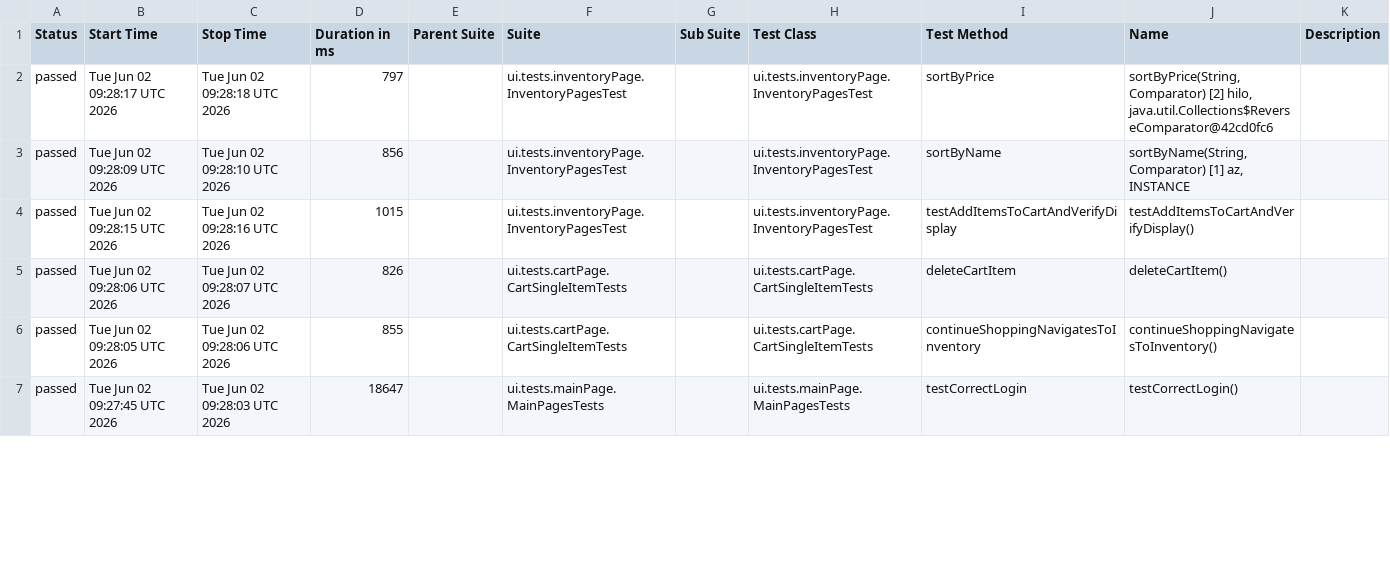
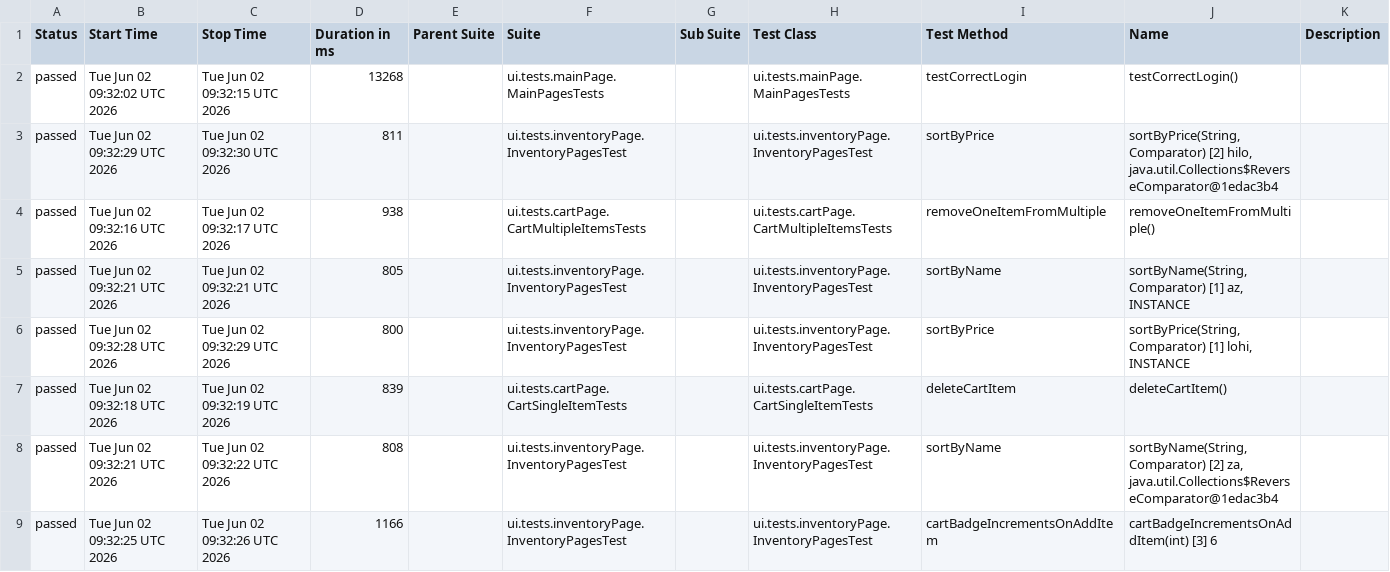
Before and after one commit to VadimPetroviOS/Selenide_RestAssured_Combo, a CSV file: data/suites.csv, drawn as a sheet; only a part is shown; the diff covers the shown part only.

```diff
--- a/data/suites.csv
+++ b/data/suites.csv
@@ -1,7 +1,9 @@
 "Status","Start Time","Stop Time","Duration in ms","Parent Suite","Suite","Sub Suite","Test Class","Test Method","Name","Description"
-"passed","Tue Jun 02 09:28:17 UTC 2026","Tue Jun 02 09:28:18 UTC 2026","797","","ui.tests.inventoryPage.InventoryPagesTest","","ui.tests.inventoryPage.InventoryPagesTest","sortByPrice","sortByPrice(String, Comparator) [2] hilo, java.util.Collections$ReverseComparator@42cd0fc6",""
-"passed","Tue Jun 02 09:28:09 UTC 2026","Tue Jun 02 09:28:10 UTC 2026","856","","ui.tests.inventoryPage.InventoryPagesTest","","ui.tests.inventoryPage.InventoryPagesTest","sortByName","sortByName(String, Comparator) [1] az, INSTANCE",""
-"passed","Tue Jun 02 09:28:15 UTC 2026","Tue Jun 02 09:28:16 UTC 2026","1015","","ui.tests.inventoryPage.InventoryPagesTest","","ui.tests.inventoryPage.InventoryPagesTest","testAddItemsToCartAndVerifyDisplay","testAddItemsToCartAndVerifyDisplay()",""
-"passed","Tue Jun 02 09:28:06 UTC 2026","Tue Jun 02 09:28:07 UTC 2026","826","","ui.tests.cartPage.CartSingleItemTests","","ui.tests.cartPage.CartSingleItemTests","deleteCartItem","deleteCartItem()",""
-"passed","Tue Jun 02 09:28:05 UTC 2026","Tue Jun 02 09:28:06 UTC 2026","855","","ui.tests.cartPage.CartSingleItemTests","","ui.tests.cartPage.CartSingleItemTests","continueShoppingNavigatesToInventory","continueShoppingNavigatesToInventory()",""
-"passed","Tue Jun 02 09:27:45 UTC 2026","Tue Jun 02 09:28:03 UTC 2026","18647","","ui.tests.mainPage.MainPagesTests","","ui.tests.mainPage.MainPagesTests","testCorrectLogin","testCorrectLogin()",""
+"passed","Tue Jun 02 09:32:02 UTC 2026","Tue Jun 02 09:32:15 UTC 2026","13268","","ui.tests.mainPage.MainPagesTests","","ui.tests.mainPage.MainPagesTests","testCorrectLogin","testCorrectLogin()",""
+"passed","Tue Jun 02 09:32:29 UTC 2026","Tue Jun 02 09:32:30 UTC 2026","811","","ui.tests.inventoryPage.InventoryPagesTest","","ui.tests.inventoryPage.InventoryPagesTest","sortByPrice","sortByPrice(String, Comparator) [2] hilo, java.util.Collections$ReverseComparator@1edac3b4",""
+"passed","Tue Jun 02 09:32:16 UTC 2026","Tue Jun 02 09:32:17 UTC 2026","938","","ui.tests.cartPage.CartMultipleItemsTests","","ui.tests.cartPage.CartMultipleItemsTests","removeOneItemFromMultiple","removeOneItemFromMultiple()",""
+"passed","Tue Jun 02 09:32:21 UTC 2026","Tue Jun 02 09:32:21 UTC 2026","805","","ui.tests.inventoryPage.InventoryPagesTest","","ui.tests.inventoryPage.InventoryPagesTest","sortByName","sortByName(String, Comparator) [1] az, INSTANCE",""
+"passed","Tue Jun 02 09:32:28 UTC 2026","Tue Jun 02 09:32:29 UTC 2026","800","","ui.tests.inventoryPage.InventoryPagesTest","","ui.tests.inventoryPage.InventoryPagesTest","sortByPrice","sortByPrice(String, Comparator) [1] lohi, INSTANCE",""
+"passed","Tue Jun 02 09:32:18 UTC 2026","Tue Jun 02 09:32:19 UTC 2026","839","","ui.tests.cartPage.CartSingleItemTests","","ui.tests.cartPage.CartSingleItemTests","deleteCartItem","deleteCartItem()",""
+"passed","Tue Jun 02 09:32:21 UTC 2026","Tue Jun 02 09:32:22 UTC 2026","808","","ui.tests.inventoryPage.InventoryPagesTest","","ui.tests.inventoryPage.InventoryPagesTest","sortByName","sortByName(String, Comparator) [2] za, java.util.Collections$ReverseComparator@1edac3b4",""
+"passed","Tue Jun 02 09:32:25 UTC 2026","Tue Jun 02 09:32:26 UTC 2026","1166","","ui.tests.inventoryPage.InventoryPagesTest","","ui.tests.inventoryPage.InventoryPagesTest","cartBadgeIncrementsOnAddItem","cartBadgeIncrementsOnAddItem(int) [3] 6",""
```
Also changed, not shown: 2 removed rows and 52 edited cells elsewhere in this file, data/behaviors.csv, 50 other files.
